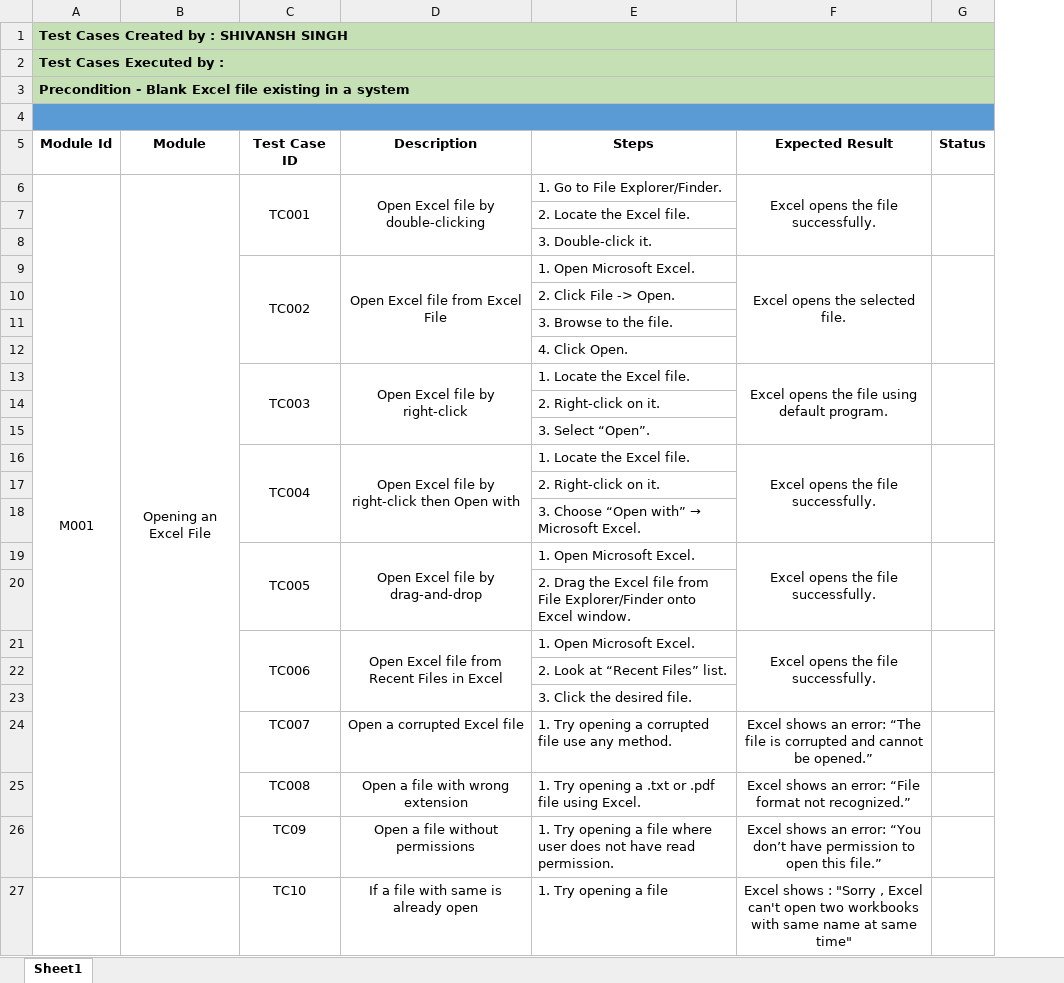
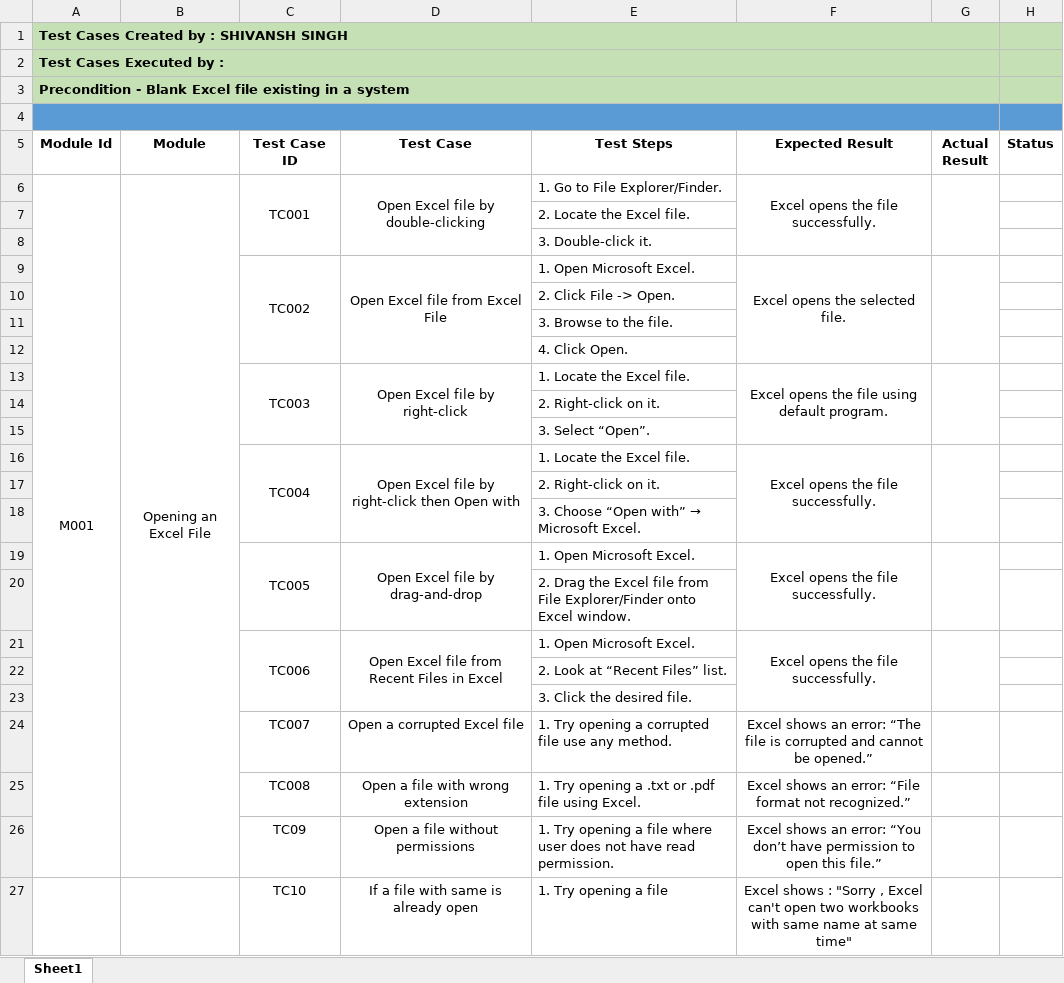
Before and after one commit to Interbiz-Consulting-employee/Shivansh_SIngh_100425, an Excel workbook: Project3.xlsx, sheet Sheet1, drawn as a sheet; only a part is shown; values as stored, in another font and other column widths than the file's, no borders; removed rows and columns are numbered as before the commit, all else as after; the diff covers the shown part only; the diff names each change by its address in the sheet, - before the commit and + after, or states it on an @@ line.

Commit message:
borders

```diff
--- a/Project3.xlsx (sheet Sheet1)
+++ b/Project3.xlsx (sheet Sheet1)
+column G (Actual Result), empty
-A1:G1 merged
+A1:G1 merged
-A2:G2 merged
+A2:G2 merged
-A3:G3 merged
+A3:G3 merged
-A4:G4 merged
+A4:G4 merged
-D5: Description
+D5: Test Case
-E5: Steps
+E5: Test Steps
-G6:G8 merged
-G9:G12 merged
-G13:G15 merged
-G16:G18 merged
-G19:G20 merged
-G21:G23 merged
```
Also changed, not shown: merged cells elsewhere in this sheet.
